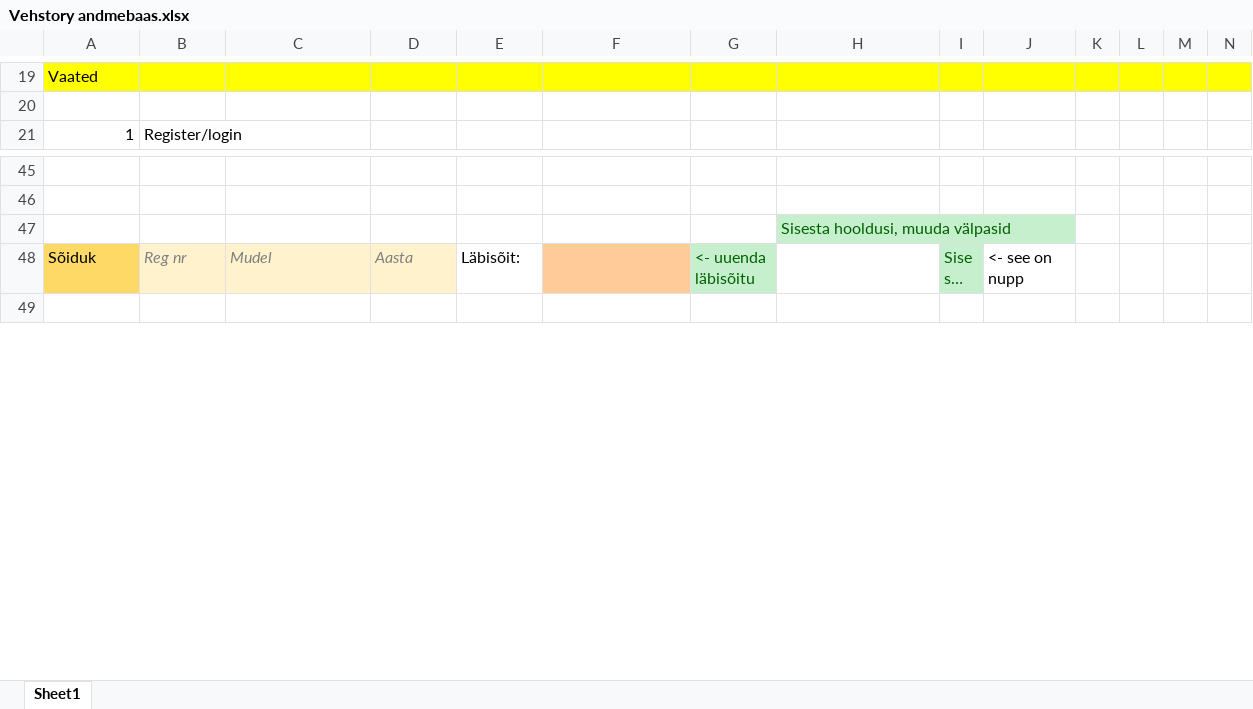
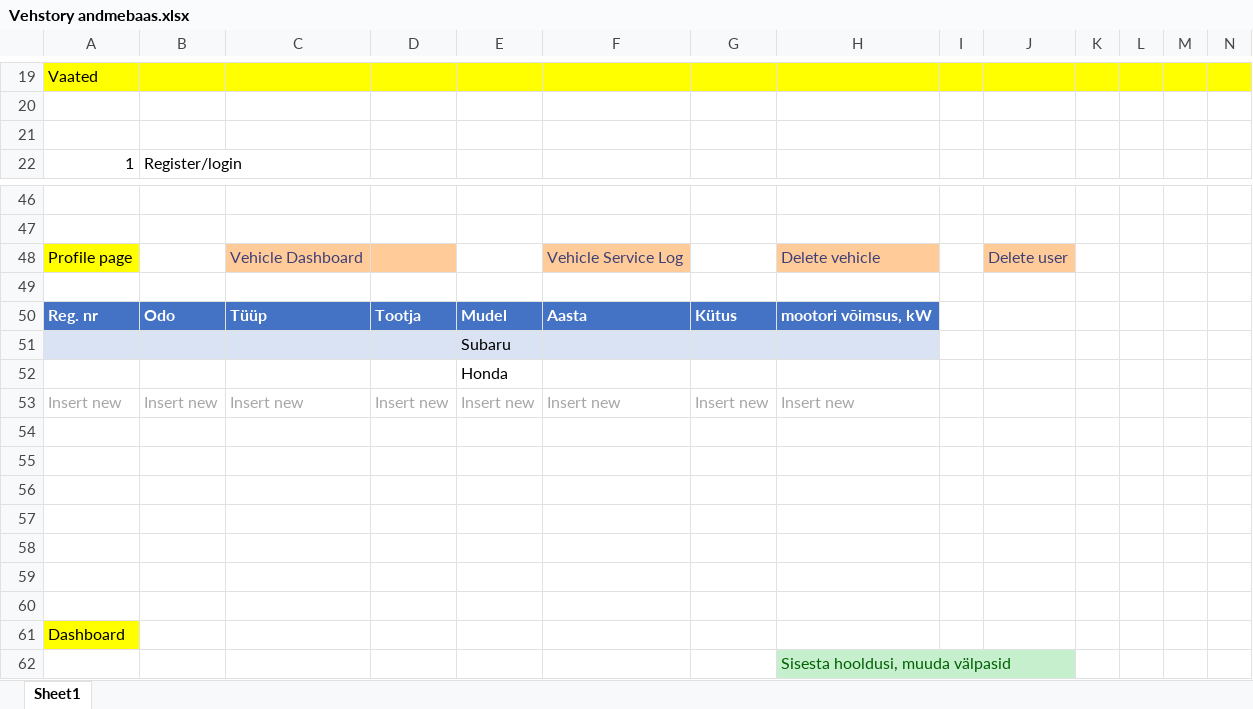
Before and after one commit to Karmorg/Vehstory, an Excel workbook: Materjalid/Vehstory andmebaas.xlsx, sheet Sheet1, drawn as a sheet; only a part is shown, gaps mark what is left out; the shorter side is filled out with more unchanged rows; long unchanged cells end in …; values as stored, in another font and other column widths than the file's, no borders; charts and pictures and table styles not drawn; rows hold the shown columns only; the diff names each change by its address in the sheet, - before the commit and + after, or states it on an @@ line.

Commit message:
VehicleRepository

```diff
--- a/Materjalid/Vehstory andmebaas.xlsx (sheet Sheet1)
+++ b/Materjalid/Vehstory andmebaas.xlsx (sheet Sheet1)
+row 21: (empty)
+row 48: Profile page |  | Vehicle Dashboard |  |  | Vehicle Service Log |  | Delete vehicle |  | Delete user
+row 49: (empty)
+row 50: Reg. nr | Odo | Tüüp | Tootja | Mudel | Aasta | Kütus | mootori võimsus, kW
+row 51:  |  |  |  | Subaru
+row 52:  |  |  |  | Honda
+row 53: Insert new | Insert new | Insert new | Insert new | Insert new | Insert new | Insert new | Insert new
+row 54: (empty)
+row 55: (empty)
+row 56: (empty)
+row 57: (empty)
+row 58: (empty)
+row 59: (empty)
+row 60: (empty)
+row 61: Dashboard
```
Also changed, not shown: charts or pictures, 3 other files.
